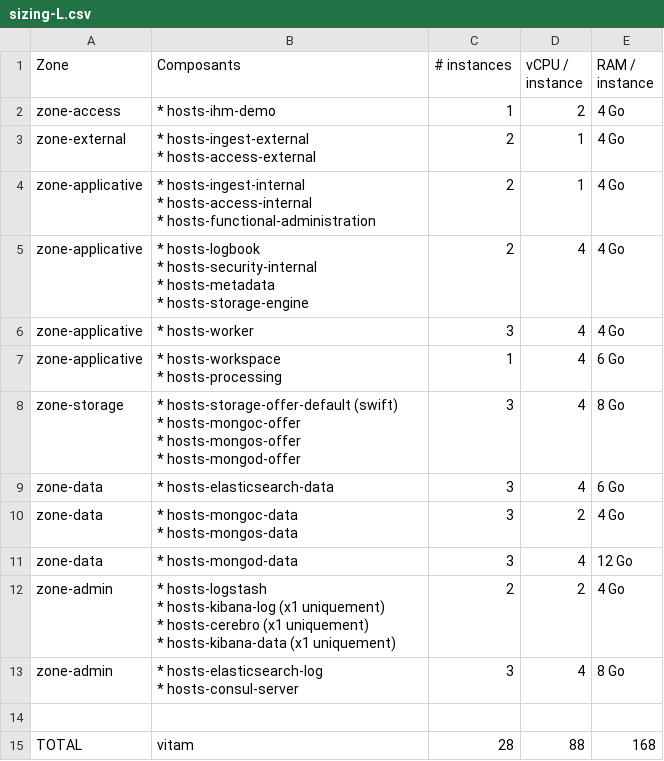
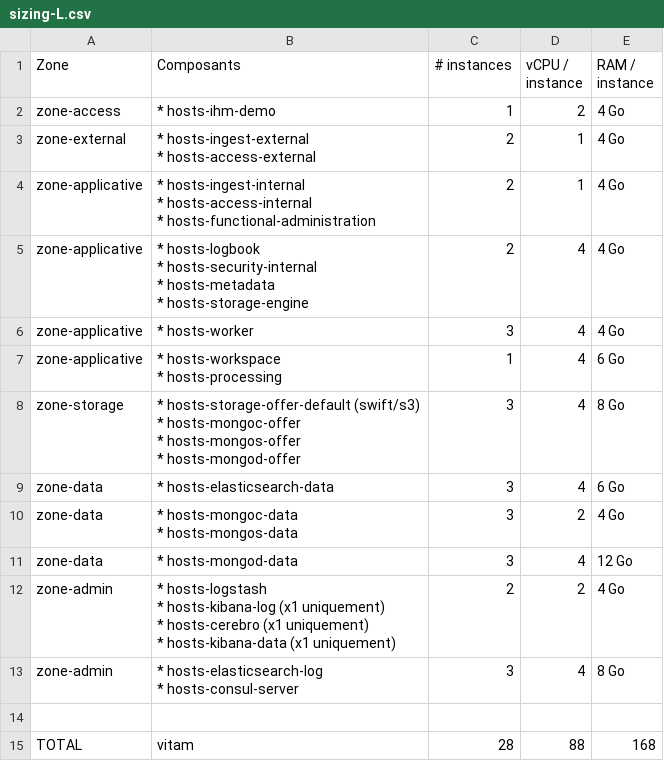
Before and after one commit to ProgrammeVitam/vitam, a CSV file: doc/fr/archi/archi-exploit-infra/data/sizing-L.csv, drawn as a sheet.

Commit message:
Merge branch 'item_5536_s3_offer_connector_cea' into 'master_2.1.x'
Item 5536 : Add S3 connector as storage offer provider

See merge request vitam/vitam!5554

(cherry picked from commit 610ac17b5399067886265aa38916cffecba68a70)

ce1ed380 Item 5536 : Add S3 connector as storage offer provider
371d6d9f Item 5536 : Update documentation for new S3 connector storage offer provider
dab20a85 Item 5536 : Add timeout configuration for Amazon SDK java + deactivation of...
8a8e5081 Item 5536 : Fix documentation properties + amazon references
d21266a3 Proof Reading

```diff
--- a/doc/fr/archi/archi-exploit-infra/data/sizing-L.csv
+++ b/doc/fr/archi/archi-exploit-infra/data/sizing-L.csv
@@ -14,6 +14,6 @@ zone-applicative,"* hosts-workspace
 * hosts-processing",1,4,6 Go
-zone-storage,"* hosts-storage-offer-default (swift)
-* hosts-mongoc-offer
-* hosts-mongos-offer
-* hosts-mongod-offer",3,4,8 Go
+zone-storage,"* hosts-storage-offer-default (swift/s3)
+* hosts-mongoc-offer
+* hosts-mongos-offer
+* hosts-mongod-offer",3,4,8 Go
 zone-data,* hosts-elasticsearch-data,3,4,6 Go
```
Also changed, not shown: doc/fr/archi/archi-exploit-infra/data/sizing-XL.csv, 42 other files.
